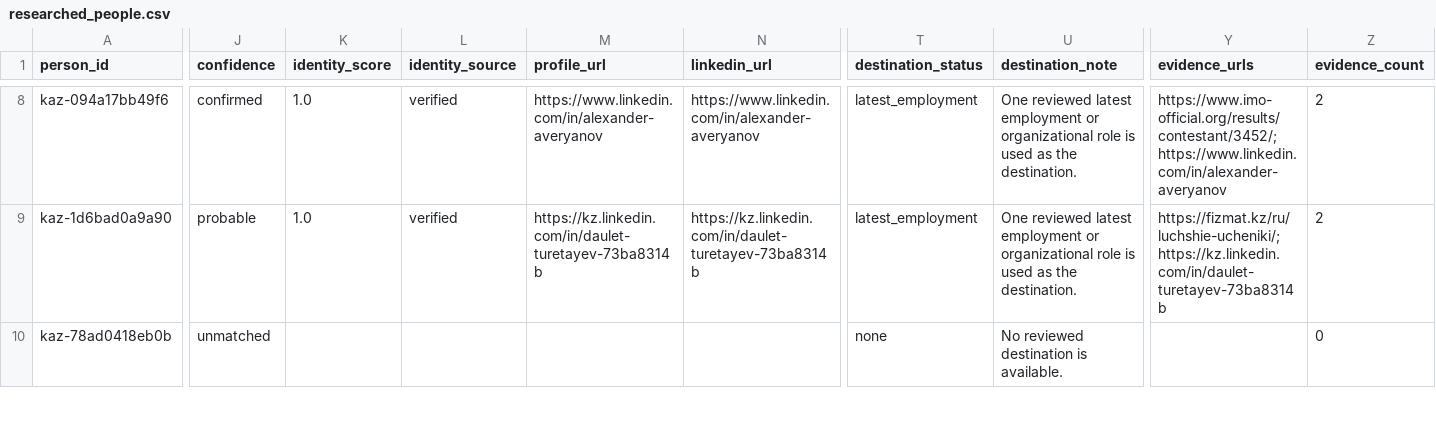
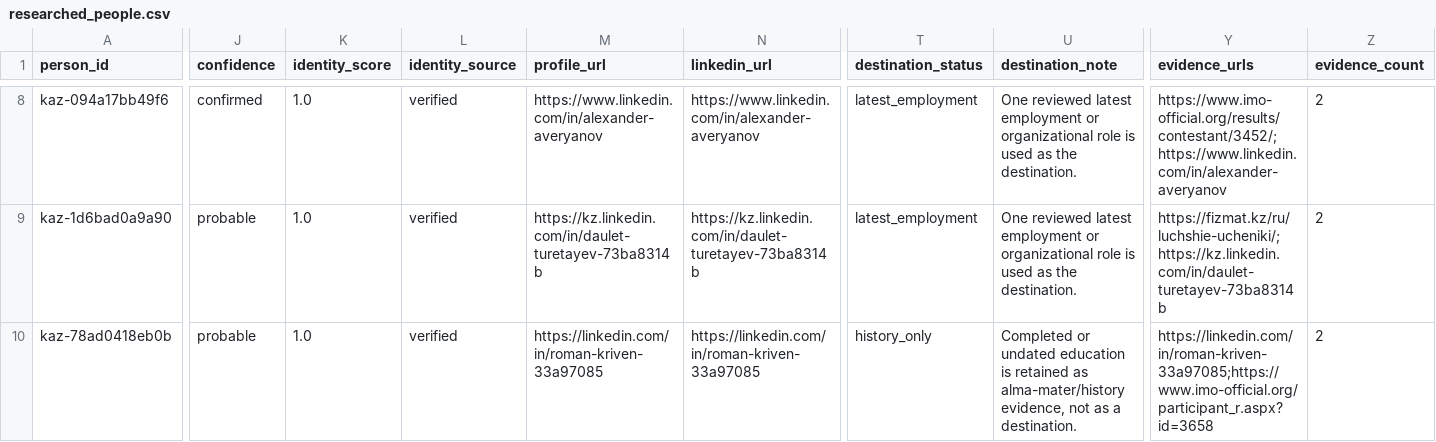
Before and after one commit to anpaure/kazakhstan-olympiad-outcomes, a CSV file: data/researched_people.csv, drawn as a sheet; only a part is shown, gaps mark what is left out; the diff covers the shown part only; the diff names each change by its address in the sheet, - before the commit and + after, or states it on an @@ line.

Commit message:
Expand reviewed alumni outcomes

```diff
--- a/data/researched_people.csv
+++ b/data/researched_people.csv
-J10 (confidence): unmatched
+J10 (confidence): probable
-K10 (identity_score): (empty)
+K10 (identity_score): 1.0
-L10 (identity_source): (empty)
+L10 (identity_source): verified
-M10 (profile_url): (empty)
+M10 (profile_url): https://linkedin.com/in/roman-kriven-33a97085
-N10 (linkedin_url): (empty)
+N10 (linkedin_url): https://linkedin.com/in/roman-kriven-33a97085
-T10 (destination_status): none
+T10 (destination_status): history_only
-U10 (destination_note): No reviewed destination is available.
+U10 (destination_note): Completed or undated education is retained as alma-mater/history evidence, not as a destination.
-Y10 (evidence_urls): (empty)
+Y10 (evidence_urls): https://linkedin.com/in/roman-kriven-33a97085;https://www.imo-official.org/participant_r.aspx?id=3658
-Z10 (evidence_count): 0
+Z10 (evidence_count): 2
```
Also changed, not shown: 48 edited cells elsewhere in this file, data/audit/organization_aliases.csv, data/audit/people.csv, 35 other files.
